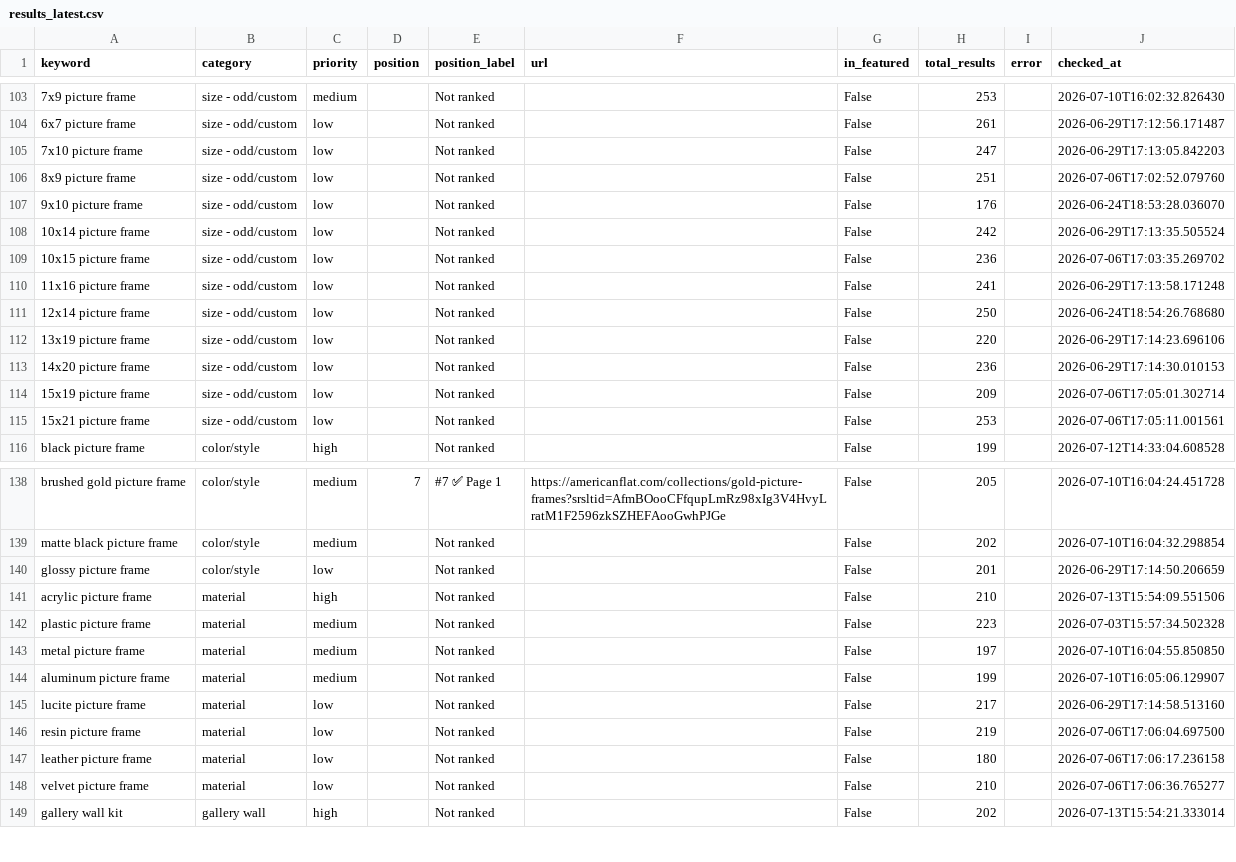
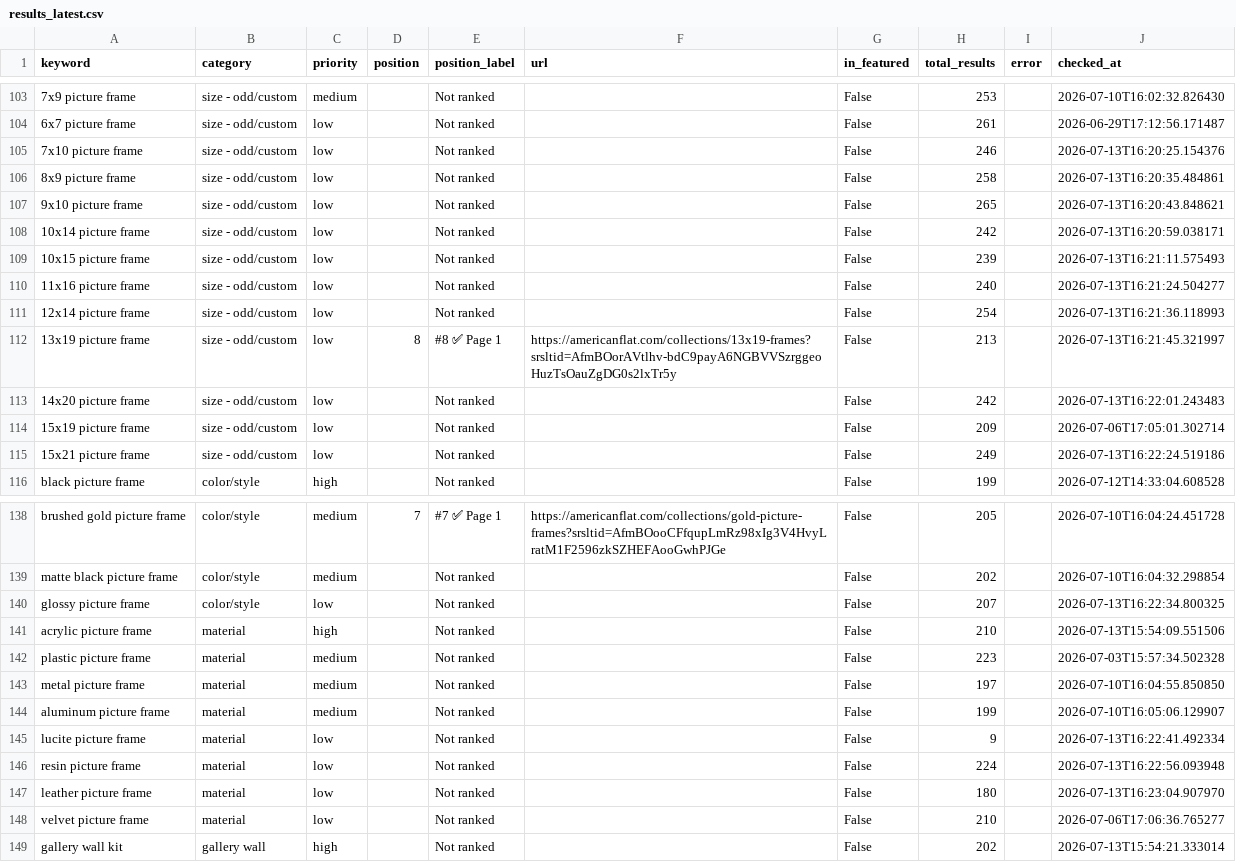
Before and after one commit to juan-americanflat/webcrawler, a CSV file: results_latest.csv, drawn as a sheet; only a part is shown, gaps mark what is left out; the diff covers the shown part only; the diff names each change by its address in the sheet, - before the commit and + after, or states it on an @@ line.

```diff
--- a/results_latest.csv
+++ b/results_latest.csv
-H105 (total_results): 247
+H105 (total_results): 246
-J105 (checked_at): 2026-06-29T17:13:05.842203
+J105 (checked_at): 2026-07-13T16:20:25.154376
-H106 (total_results): 251
+H106 (total_results): 258
-J106 (checked_at): 2026-07-06T17:02:52.079760
+J106 (checked_at): 2026-07-13T16:20:35.484861
-H107 (total_results): 176
+H107 (total_results): 265
-J107 (checked_at): 2026-06-24T18:53:28.036070
+J107 (checked_at): 2026-07-13T16:20:43.848621
-J108 (checked_at): 2026-06-29T17:13:35.505524
+J108 (checked_at): 2026-07-13T16:20:59.038171
-H109 (total_results): 236
+H109 (total_results): 239
-J109 (checked_at): 2026-07-06T17:03:35.269702
+J109 (checked_at): 2026-07-13T16:21:11.575493
-H110 (total_results): 241
+H110 (total_results): 240
-J110 (checked_at): 2026-06-29T17:13:58.171248
+J110 (checked_at): 2026-07-13T16:21:24.504277
-H111 (total_results): 250
+H111 (total_results): 254
-J111 (checked_at): 2026-06-24T18:54:26.768680
+J111 (checked_at): 2026-07-13T16:21:36.118993
-D112 (position): (empty)
+D112 (position): 8
-E112 (position_label): Not ranked
+E112 (position_label): #8 ✅ Page 1
-F112 (url): (empty)
+F112 (url): https://americanflat.com/collections/13x19-frames?srsltid=AfmBOorAVtlhv-bdC9payA6NGBVVSzrggeoHuzTsOauZgDG0s2lxTr5y
-H112 (total_results): 220
+H112 (total_results): 213
-J112 (checked_at): 2026-06-29T17:14:23.696106
+J112 (checked_at): 2026-07-13T16:21:45.321997
-H113 (total_results): 236
+H113 (total_results): 242
-J113 (checked_at): 2026-06-29T17:14:30.010153
+J113 (checked_at): 2026-07-13T16:22:01.243483
-H115 (total_results): 253
+H115 (total_results): 249
-J115 (checked_at): 2026-07-06T17:05:11.001561
+J115 (checked_at): 2026-07-13T16:22:24.519186
-H140 (total_results): 201
+H140 (total_results): 207
-J140 (checked_at): 2026-06-29T17:14:50.206659
+J140 (checked_at): 2026-07-13T16:22:34.800325
-H145 (total_results): 217
+H145 (total_results): 9
-J145 (checked_at): 2026-06-29T17:14:58.513160
+J145 (checked_at): 2026-07-13T16:22:41.492334
-H146 (total_results): 219
+H146 (total_results): 224
-J146 (checked_at): 2026-07-06T17:06:04.697500
+J146 (checked_at): 2026-07-13T16:22:56.093948
-J147 (checked_at): 2026-07-06T17:06:17.236158
+J147 (checked_at): 2026-07-13T16:23:04.907970
```
Also changed, not shown: 29 edited cells elsewhere in this file, results_history/results_2026-07-13.csv.
